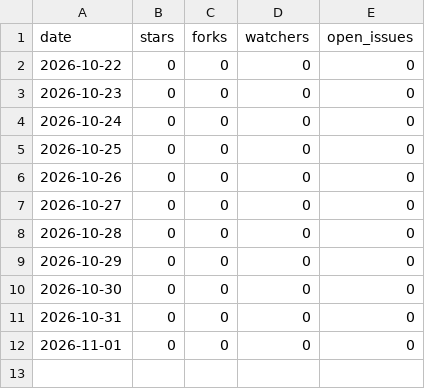
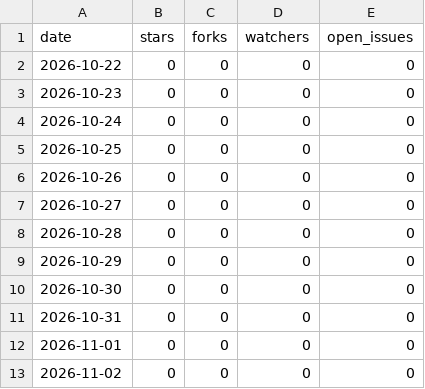
Before and after one commit to Raystorms/Bridgeplay, a CSV file: repo.csv, drawn as a sheet.

```diff
--- a/repo.csv
+++ b/repo.csv
@@ -12 +12,2 @@ date,stars,forks,watchers,open_issues
 2026-11-01,0,0,0,0
+2026-11-02,0,0,0,0
```
